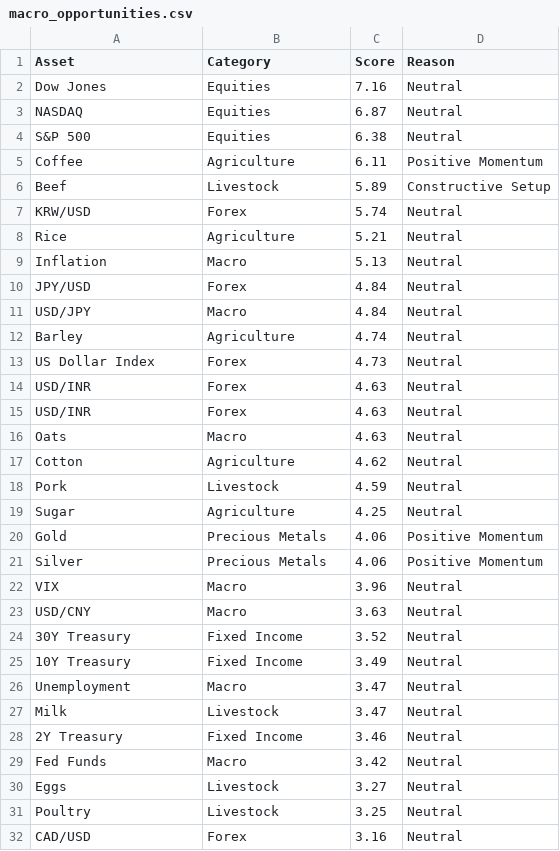
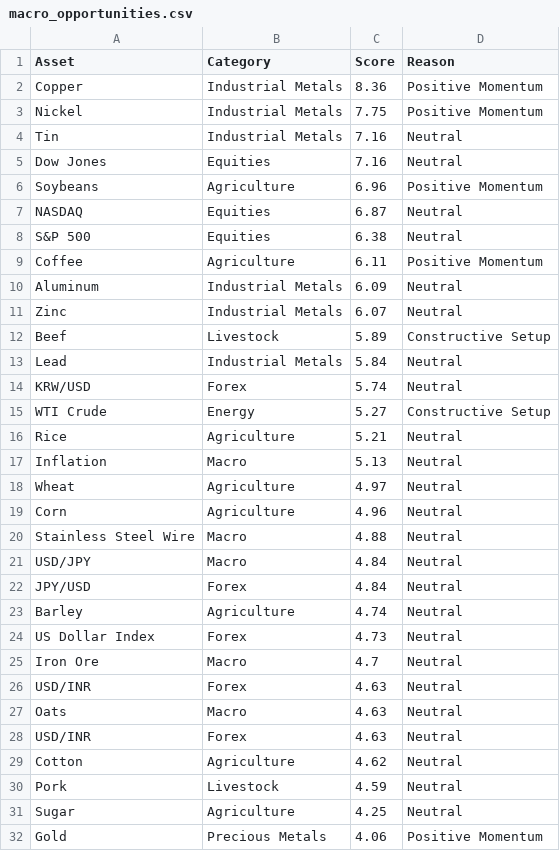
Before and after one commit to Rajatpatyal/Fred_Commodity_Yield, a CSV file: output/macro_opportunities.csv, drawn as a sheet; only a part is shown; the shorter side is filled out with more unchanged rows; the diff covers the shown part only.

```diff
--- a/output/macro_opportunities.csv
+++ b/output/macro_opportunities.csv
@@ -1,3 +1,7 @@
 Asset,Category,Score,Reason
+Copper,Industrial Metals,8.36,Positive Momentum
+Nickel,Industrial Metals,7.75,Positive Momentum
+Tin,Industrial Metals,7.16,Neutral
 Dow Jones,Equities,7.16,Neutral
+Soybeans,Agriculture,6.96,Positive Momentum
 NASDAQ,Equities,6.87,Neutral
@@ -5,13 +9,21 @@ S&P 500,Equities,6.38,Neutral
 Coffee,Agriculture,6.11,Positive Momentum
+Aluminum,Industrial Metals,6.09,Neutral
+Zinc,Industrial Metals,6.07,Neutral
 Beef,Livestock,5.89,Constructive Setup
+Lead,Industrial Metals,5.84,Neutral
 KRW/USD,Forex,5.74,Neutral
+WTI Crude,Energy,5.27,Constructive Setup
 Rice,Agriculture,5.21,Neutral
 Inflation,Macro,5.13,Neutral
+Wheat,Agriculture,4.97,Neutral
+Corn,Agriculture,4.96,Neutral
+Stainless Steel Wire,Macro,4.88,Neutral
+USD/JPY,Macro,4.84,Neutral
 JPY/USD,Forex,4.84,Neutral
-USD/JPY,Macro,4.84,Neutral
 Barley,Agriculture,4.74,Neutral
 US Dollar Index,Forex,4.73,Neutral
-USD/INR,Forex,4.63,Neutral
+Iron Ore,Macro,4.7,Neutral
 USD/INR,Forex,4.63,Neutral
 Oats,Macro,4.63,Neutral
+USD/INR,Forex,4.63,Neutral
 Cotton,Agriculture,4.62,Neutral
```
Also changed, not shown: 1 added row elsewhere in this file, output/macro_snapshot.csv, output/macro_spreads.csv, 9 other files.
